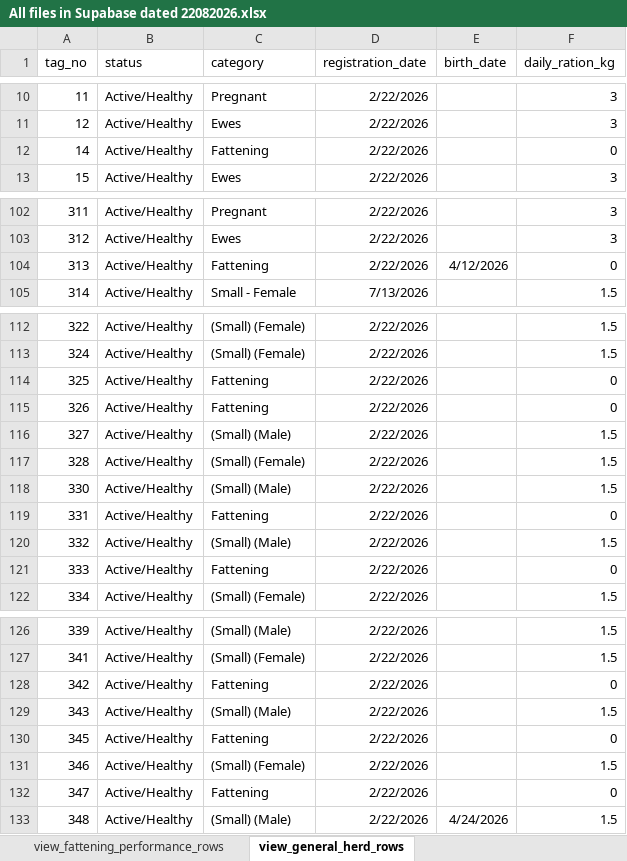
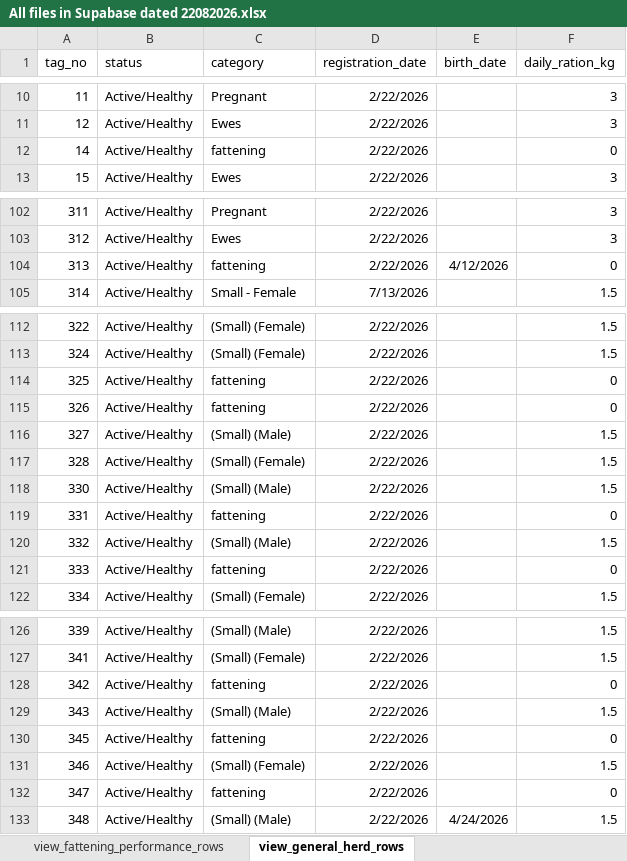
Before and after one commit to Salama5939/MYHerdApp, an Excel workbook: All files in Supabase dated 22082026.xlsx, sheet view_general_herd_rows, drawn as a sheet; only a part is shown, gaps mark what is left out; values as stored, in another font and other column widths than the file's, no borders; table styles not drawn; the diff names each change by its address in the sheet, - before the commit and + after, or states it on an @@ line.

```diff
--- a/All files in Supabase dated 22082026.xlsx (sheet view_general_herd_rows)
+++ b/All files in Supabase dated 22082026.xlsx (sheet view_general_herd_rows)
-C12 (category): Fattening
+C12 (category): fattening
-C104 (category): Fattening
+C104 (category): fattening
-C114:C115 (category): Fattening
+C114:C115 (category): fattening
-C119 (category): Fattening
+C119 (category): fattening
-C121 (category): Fattening
+C121 (category): fattening
-C128 (category): Fattening
+C128 (category): fattening
-C130 (category): Fattening
+C130 (category): fattening
-C132 (category): Fattening
+C132 (category): fattening
```
Also changed, not shown: sheet herd_rows, sheet printable_financial_ledger_rows, sheet weight_logs_rows, sheet inventory_logs_rows, sheet financial_transactions_rows, sheet inventory_rows, 4 more sheets, other sheet tabs, hidden cells, 10 other files.
